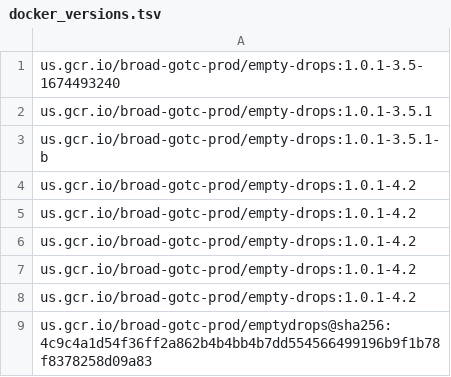
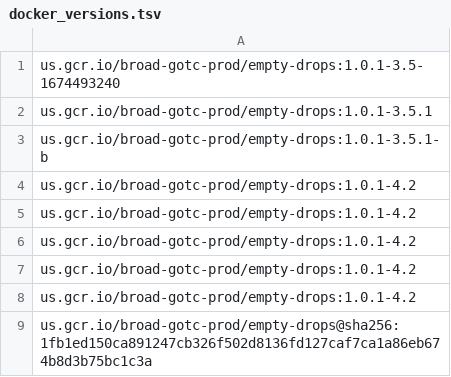
Before and after one commit to broadinstitute/warp-tools, a TSV file: 3rd-party-tools/emptydrops/docker_versions.tsv, drawn as a sheet.

```diff
--- a/3rd-party-tools/emptydrops/docker_versions.tsv
+++ b/3rd-party-tools/emptydrops/docker_versions.tsv
@@ -8,2 +8,2 @@ us.gcr.io/broad-gotc-prod/empty-drops:1.0.1-4.2
 us.gcr.io/broad-gotc-prod/empty-drops:1.0.1-4.2
-us.gcr.io/broad-gotc-prod/emptydrops@sha256:4c9c4a1d54f36ff2a862b4b4bb4b7dd554566499196b9f1b78f8378258d09a83
+us.gcr.io/broad-gotc-prod/empty-drops@sha256:1fb1ed150ca891247cb326f502d8136fd127caf7ca1a86eb674b8d3b75bc1c3a
```
